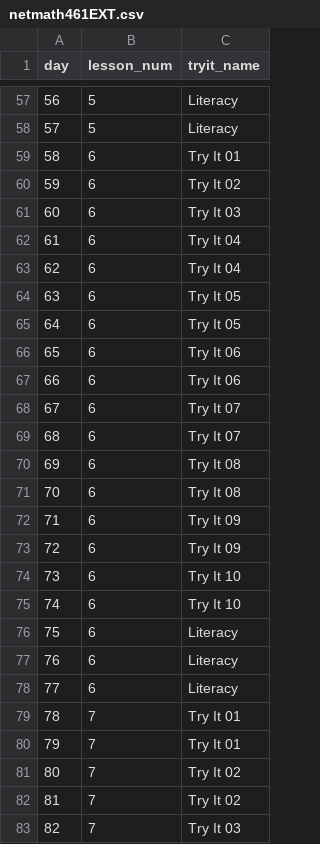
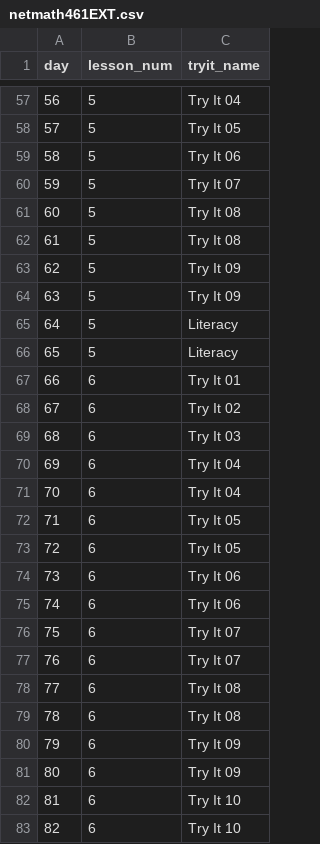
Before and after one commit to McClellandLegge/netmathtools2, a CSV file: data-raw/netmath461EXT.csv, drawn as a sheet; only a part is shown, gaps mark what is left out; the diff covers the shown part only.

```diff
--- a/data-raw/netmath461EXT.csv
+++ b/data-raw/netmath461EXT.csv
@@ -57,27 +57,27 @@ day,lesson_num,tryit_name
-56,5,Literacy
-57,5,Literacy
-58,6,Try It 01
-59,6,Try It 02
-60,6,Try It 03
-61,6,Try It 04
-62,6,Try It 04
-63,6,Try It 05
-64,6,Try It 05
-65,6,Try It 06
-66,6,Try It 06
-67,6,Try It 07
-68,6,Try It 07
-69,6,Try It 08
-70,6,Try It 08
-71,6,Try It 09
-72,6,Try It 09
-73,6,Try It 10
-74,6,Try It 10
-75,6,Literacy
-76,6,Literacy
-77,6,Literacy
-78,7,Try It 01
-79,7,Try It 01
-80,7,Try It 02
-81,7,Try It 02
-82,7,Try It 03
+56,5,Try It 04
+57,5,Try It 05
+58,5,Try It 06
+59,5,Try It 07
+60,5,Try It 08
+61,5,Try It 08
+62,5,Try It 09
+63,5,Try It 09
+64,5,Literacy
+65,5,Literacy
+66,6,Try It 01
+67,6,Try It 02
+68,6,Try It 03
+69,6,Try It 04
+70,6,Try It 04
+71,6,Try It 05
+72,6,Try It 05
+73,6,Try It 06
+74,6,Try It 06
+75,6,Try It 07
+76,6,Try It 07
+77,6,Try It 08
+78,6,Try It 08
+79,6,Try It 09
+80,6,Try It 09
+81,6,Try It 10
+82,6,Try It 10
```
Also changed, not shown: 142 edited cells elsewhere in this file, 3 other files.
